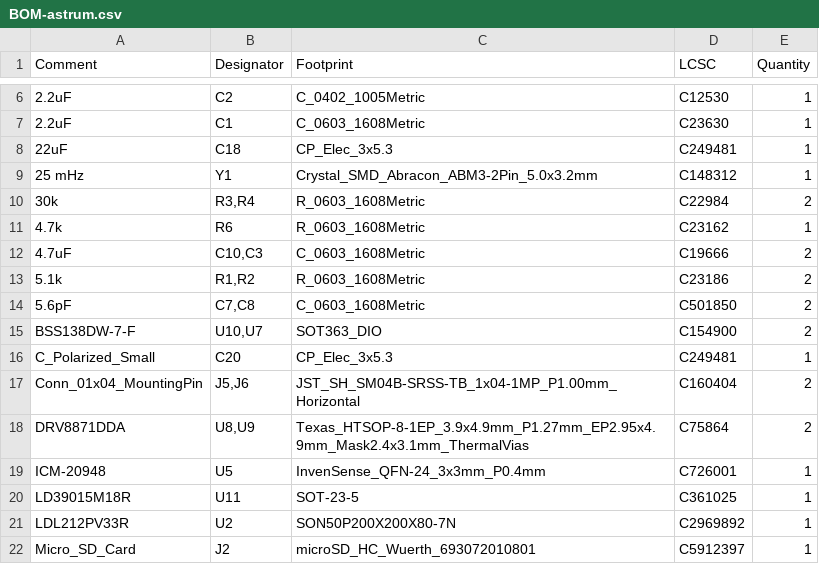
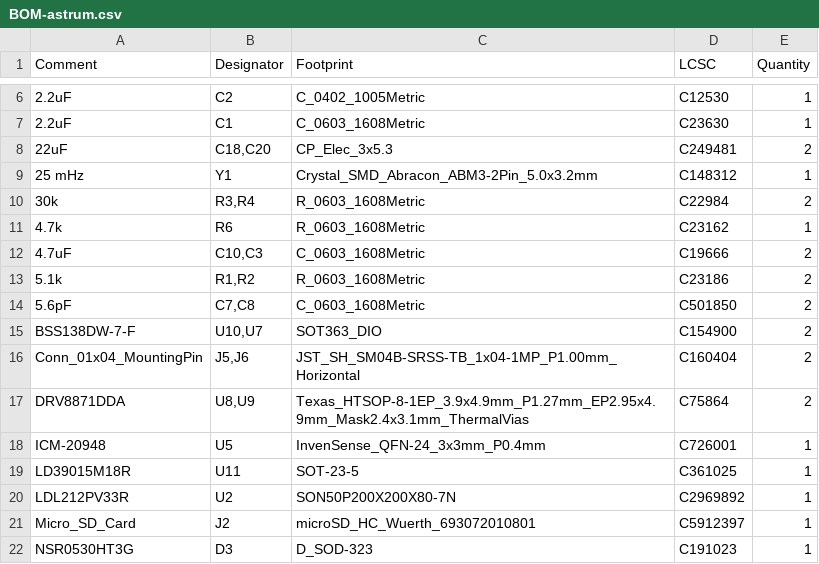
Before and after one commit to LtBrain/astrum, a CSV file: Production/BOM-astrum.csv, drawn as a sheet; only a part is shown, gaps mark what is left out; the shorter side is filled out with more unchanged rows.

Commit message:
add production step files

```diff
--- a/Production/BOM-astrum.csv
+++ b/Production/BOM-astrum.csv
@@ -7,3 +7,3 @@ Comment,Designator,Footprint,LCSC,Quantity
 2.2uF,C1,C_0603_1608Metric,C23630,1
-22uF,C18,CP_Elec_3x5.3,C249481,1
+22uF,"C18,C20",CP_Elec_3x5.3,C249481,2
 25 mHz,Y1,Crystal_SMD_Abracon_ABM3-2Pin_5.0x3.2mm,C148312,1
@@ -15,3 +15,2 @@ Comment,Designator,Footprint,LCSC,Quantity
 BSS138DW-7-F,"U10,U7",SOT363_DIO,C154900,2
-C_Polarized_Small,C20,CP_Elec_3x5.3,C249481,1
 Conn_01x04_MountingPin,"J5,J6",JST_SH_SM04B-SRSS-TB_1x04-1MP_P1.00mm_Horizontal,C160404,2
```
Also changed, not shown: Production/CPL-astrum.csv, 7 other files.
